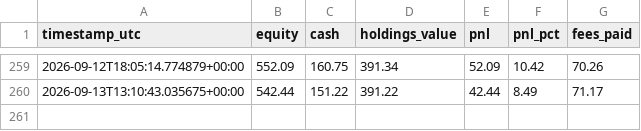
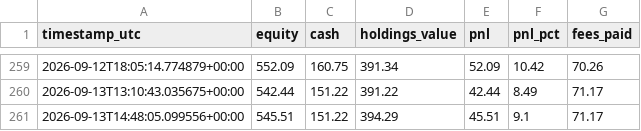
Before and after one commit to moggee69/Crypto-agent, a CSV file: equity_history.csv, drawn as a sheet; only a part is shown, gaps mark what is left out.

```diff
--- a/equity_history.csv
+++ b/equity_history.csv
@@ -260 +260,2 @@ timestamp_utc,equity,cash,holdings_value,pnl,pnl_pct,fees_paid
 2026-09-13T13:10:43.035675+00:00,542.44,151.22,391.22,42.44,8.49,71.17
+2026-09-13T14:48:05.099556+00:00,545.51,151.22,394.29,45.51,9.1,71.17
```
Also changed, not shown: 1 other file.
